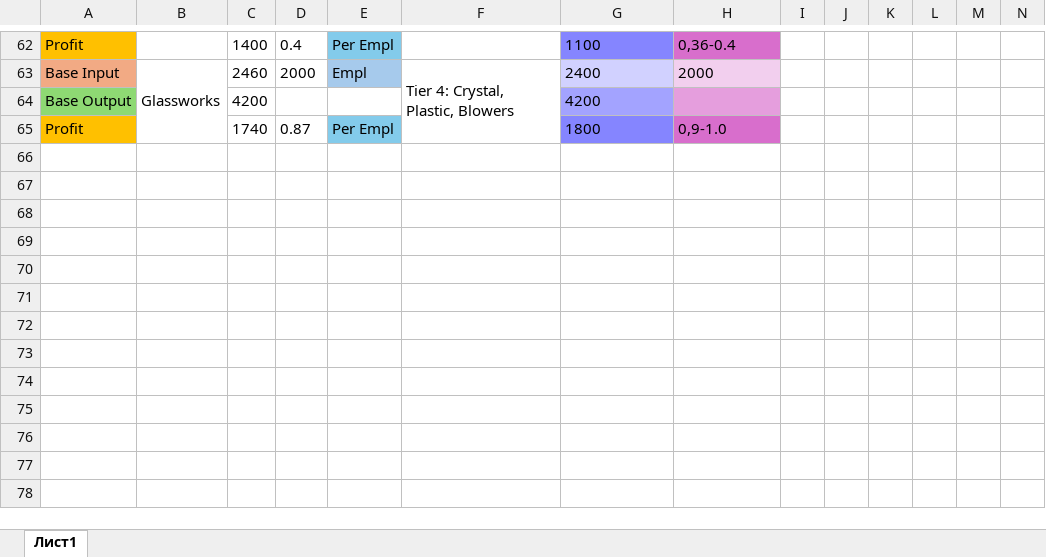
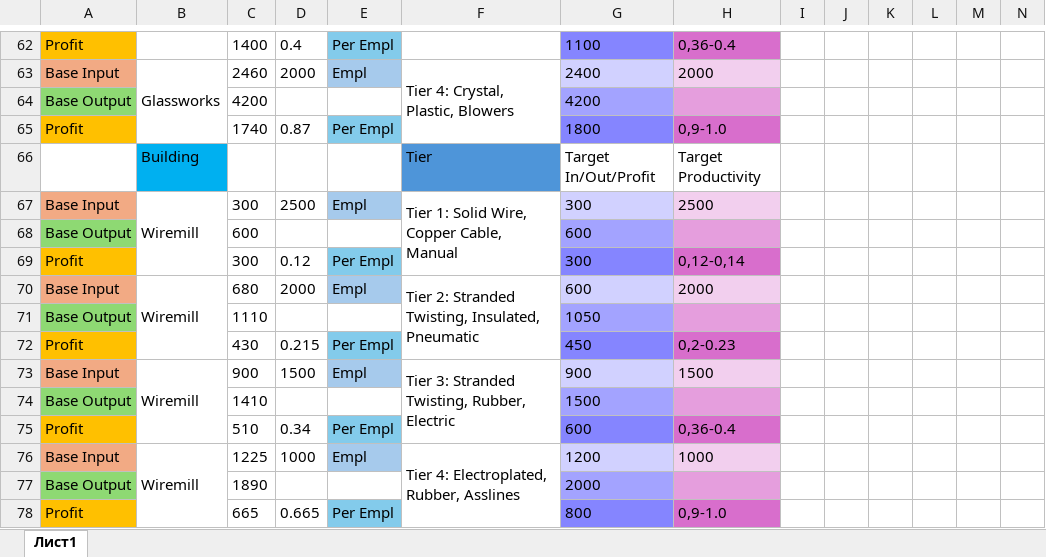
Before and after one commit to artyom-kuznetsov/IndustryExpanded, an Excel workbook: IndustryExpanded/FACTORIES.xlsx, sheet Лист1, drawn as a sheet; only a part is shown, gaps mark what is left out; values as stored, in another font and other column widths than the file's, no borders; the diff names each change by its address in the sheet, - before the commit and + after, or states it on an @@ line.

Commit message:
Wiremill building, localization, New Technologies

```diff
--- a/IndustryExpanded/FACTORIES.xlsx (sheet Лист1)
+++ b/IndustryExpanded/FACTORIES.xlsx (sheet Лист1)
+row 66:  | Building |  |  |  | Tier | Target In/Out/Profit | Target Productivity
+row 67: Base Input | Wiremill | 300 | 2500 | Empl | Tier 1: Solid Wire, Copper Cable, Manual | 300 | 2500
+row 68: Base Output |  | 600 |  |  |  | 600
+row 69: Profit |  | 300 | 0.12 | Per Empl |  | 300 | 0,12-0,14
+row 70: Base Input | Wiremill | 680 | 2000 | Empl | Tier 2: Stranded Twisting, Insulated, Pneumatic | 600 | 2000
+row 71: Base Output |  | 1110 |  |  |  | 1050
+row 72: Profit |  | 430 | 0.215 | Per Empl |  | 450 | 0,2-0.23
+row 73: Base Input | Wiremill | 900 | 1500 | Empl | Tier 3: Stranded Twisting, Rubber, Electric | 900 | 1500
+row 74: Base Output |  | 1410 |  |  |  | 1500
+row 75: Profit |  | 510 | 0.34 | Per Empl |  | 600 | 0,36-0.4
+row 76: Base Input | Wiremill | 1225 | 1000 | Empl | Tier 4: Electroplated, Rubber, Asslines | 1200 | 1000
+row 77: Base Output |  | 1890 |  |  |  | 2000
+row 78: Profit |  | 665 | 0.665 | Per Empl |  | 800 | 0,9-1.0
```
Also changed, not shown: 18 other files.
